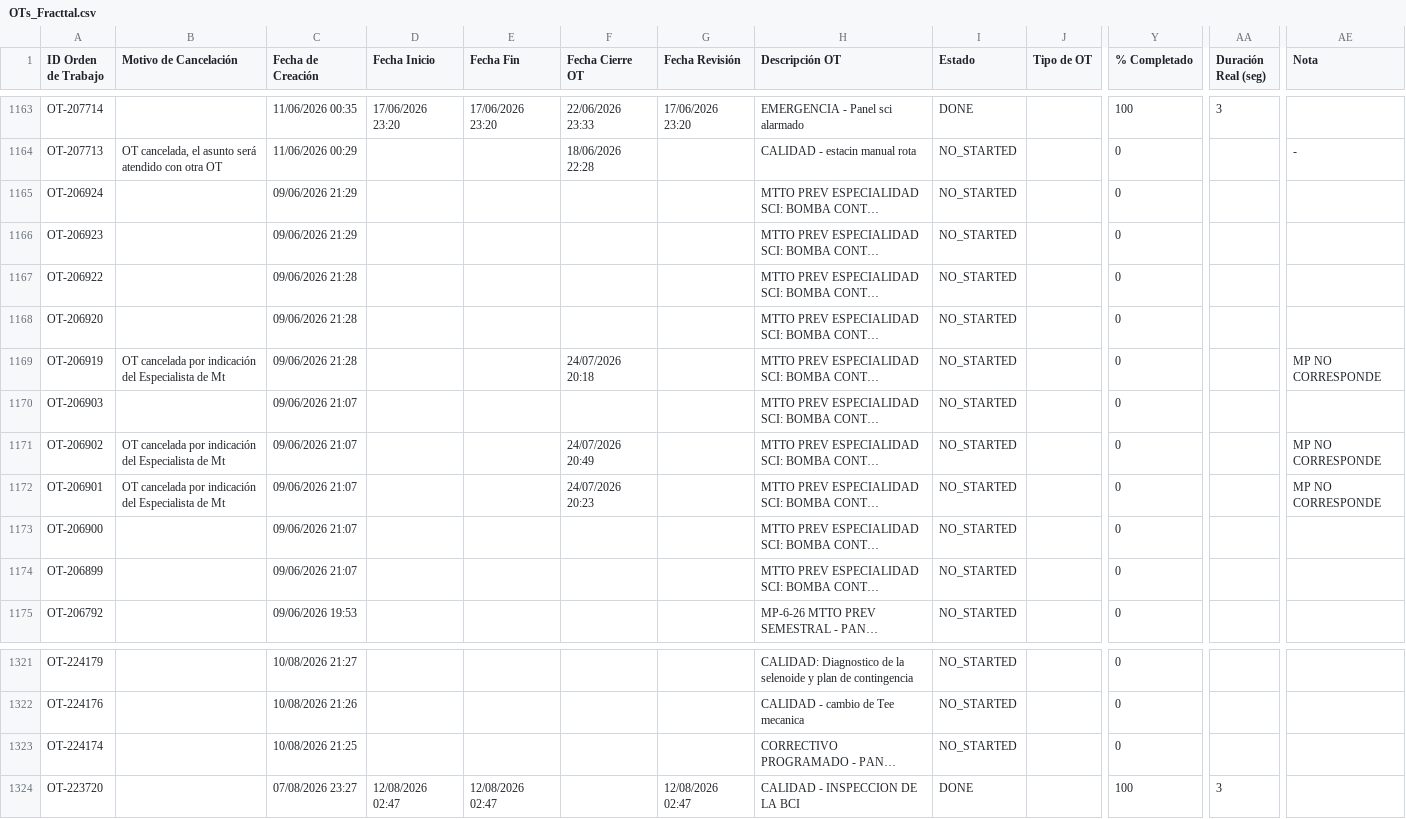
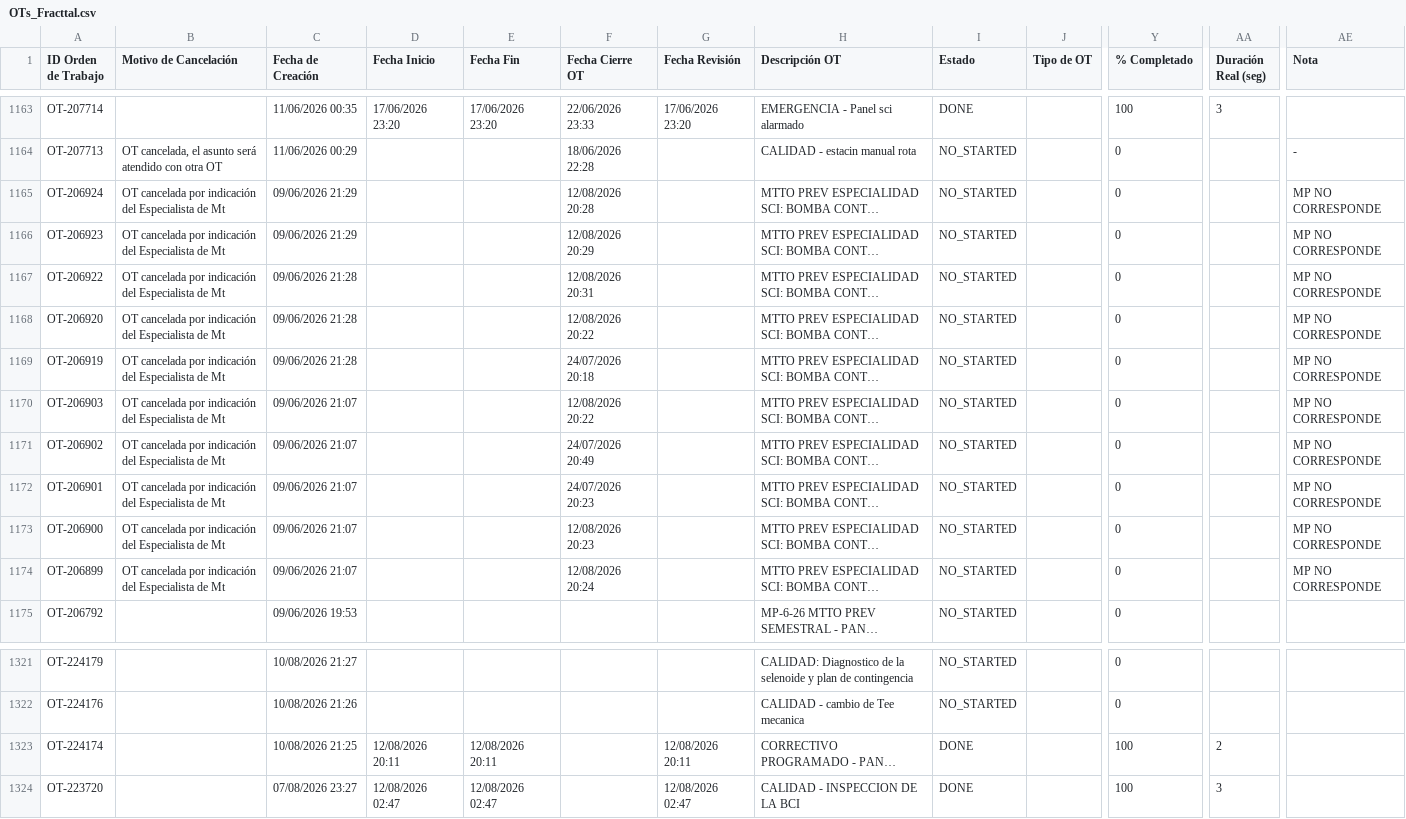
Before and after one commit to Andres-St1/fracttal-ots, a CSV file: OTs_Fracttal.csv, drawn as a sheet; only a part is shown, gaps mark what is left out; long unchanged cells end in …; the diff names each change by its address in the sheet, - before the commit and + after, or states it on an @@ line.

```diff
--- a/OTs_Fracttal.csv
+++ b/OTs_Fracttal.csv
-B1165:B1168 (Motivo de Cancelación): (empty)
+B1165:B1168 (Motivo de Cancelación): OT cancelada por indicación del Especialista de Mt
-F1165 (Fecha Cierre OT): (empty)
+F1165 (Fecha Cierre OT): 12/08/2026 20:28
-AE1165:AE1168 (Nota): (empty)
+AE1165:AE1168 (Nota): MP NO CORRESPONDE
-F1166 (Fecha Cierre OT): (empty)
+F1166 (Fecha Cierre OT): 12/08/2026 20:29
-F1167 (Fecha Cierre OT): (empty)
+F1167 (Fecha Cierre OT): 12/08/2026 20:31
-F1168 (Fecha Cierre OT): (empty)
+F1168 (Fecha Cierre OT): 12/08/2026 20:22
-B1170 (Motivo de Cancelación): (empty)
+B1170 (Motivo de Cancelación): OT cancelada por indicación del Especialista de Mt
-F1170 (Fecha Cierre OT): (empty)
+F1170 (Fecha Cierre OT): 12/08/2026 20:22
-AE1170 (Nota): (empty)
+AE1170 (Nota): MP NO CORRESPONDE
-B1173:B1174 (Motivo de Cancelación): (empty)
+B1173:B1174 (Motivo de Cancelación): OT cancelada por indicación del Especialista de Mt
-F1173 (Fecha Cierre OT): (empty)
+F1173 (Fecha Cierre OT): 12/08/2026 20:23
-AE1173:AE1174 (Nota): (empty)
+AE1173:AE1174 (Nota): MP NO CORRESPONDE
-F1174 (Fecha Cierre OT): (empty)
+F1174 (Fecha Cierre OT): 12/08/2026 20:24
-D1323 (Fecha Inicio): (empty)
+D1323 (Fecha Inicio): 12/08/2026 20:11
-E1323 (Fecha Fin): (empty)
+E1323 (Fecha Fin): 12/08/2026 20:11
-G1323 (Fecha Revisión): (empty)
+G1323 (Fecha Revisión): 12/08/2026 20:11
-I1323 (Estado): NO_STARTED
+I1323 (Estado): DONE
-Y1323 (% Completado): 0
+Y1323 (% Completado): 100
-AA1323 (Duración Real (seg)): (empty)
+AA1323 (Duración Real (seg)): 2
```
